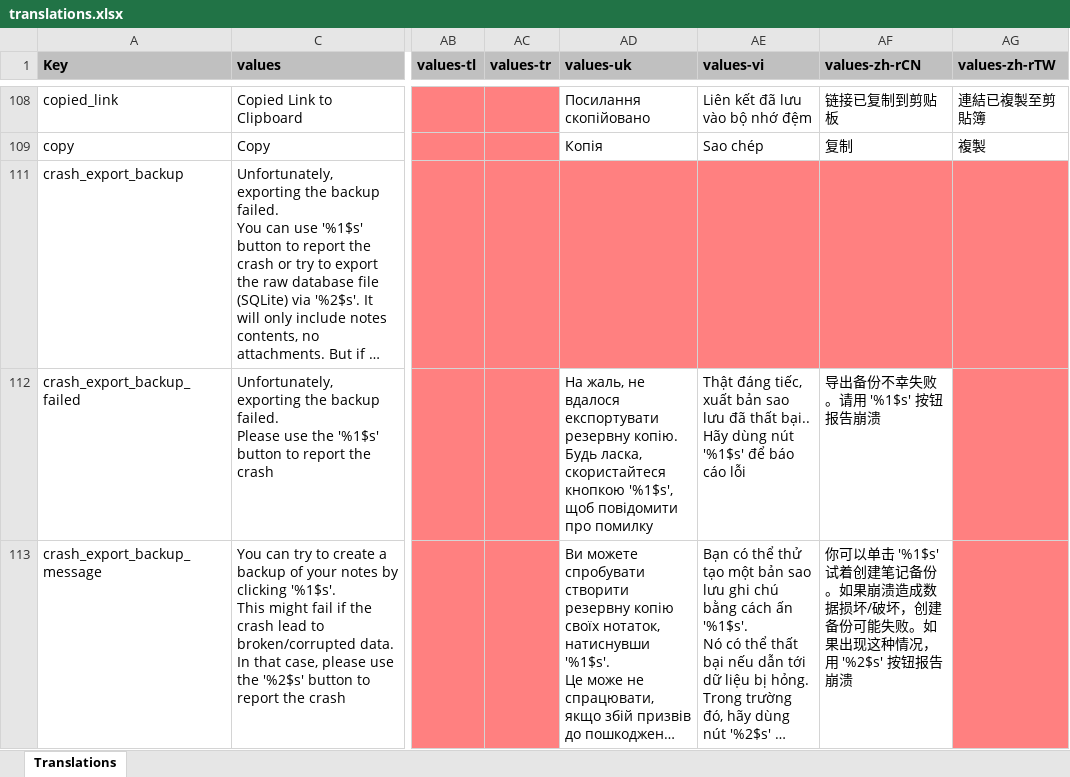
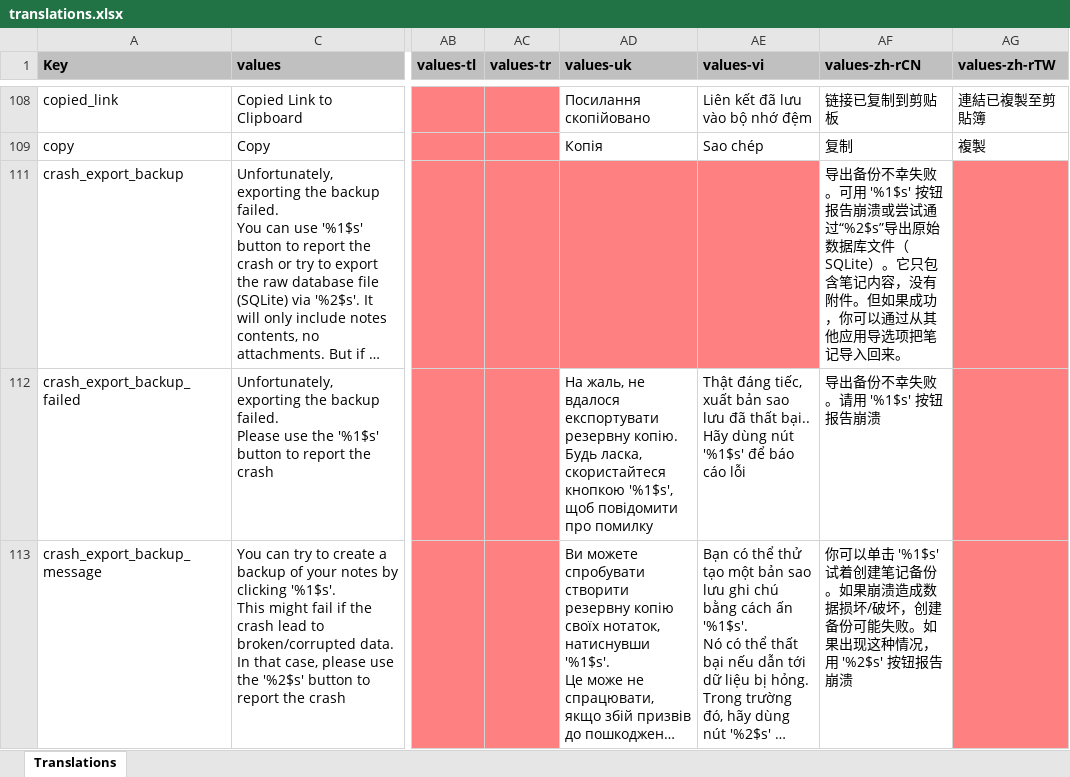
Before and after one commit to Crustack/NotallyX, an Excel workbook: app/translations.xlsx, sheet Translations, drawn as a sheet; only a part is shown, gaps mark what is left out; long unchanged cells end in …; values as stored, in another font and other column widths than the file's, no borders; charts and pictures not drawn; the diff covers the shown part only; the diff names each change by its address in the sheet, - before the commit and + after, or states it on an @@ line.

```diff
--- a/app/translations.xlsx (sheet Translations)
+++ b/app/translations.xlsx (sheet Translations)
-AF111 (values-zh-rCN): (empty)
+AF111 (values-zh-rCN): 导出备份不幸失败。可用 '%1$s' 按钮报告崩溃或尝试通过“%2$s”导出原始数据库文件（SQLite）。它只包含笔记内容，没有附件。但如果成功，你可以通过从其他应用导选项把笔记导入回来。
-AF111 fill: #FF8080
+AF111 fill: none
```
Also changed, not shown: 13 edited cells and cell formats elsewhere in this sheet, 1 other file.
